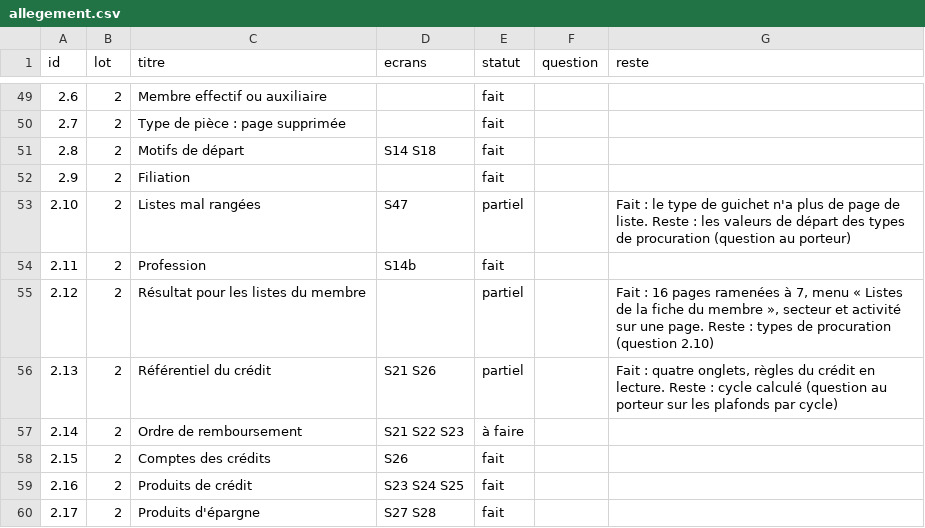
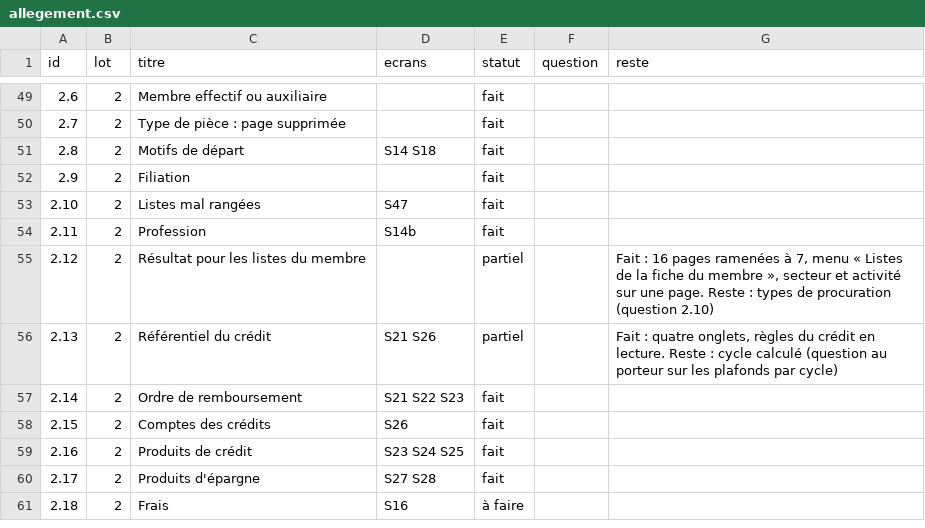
Before and after one commit to manatandu/Microfina-, a CSV file: replica/allegement.csv, drawn as a sheet; only a part is shown, gaps mark what is left out; the shorter side is filled out with more unchanged rows.

```diff
--- a/replica/allegement.csv
+++ b/replica/allegement.csv
@@ -52,3 +52,3 @@ id,lot,titre,ecrans,statut,question,reste
 2.9,2,Filiation,,fait,,
-2.10,2,Listes mal rangées,S47,partiel,,Fait : le type de guichet n'a plus de page de liste. Reste : les valeurs de départ des types de procuration (question au porteur)
+2.10,2,Listes mal rangées,S47,fait,,
 2.11,2,Profession,S14b,fait,,
@@ -56,3 +56,3 @@ id,lot,titre,ecrans,statut,question,reste
 2.13,2,Référentiel du crédit,S21 S26,partiel,,"Fait : quatre onglets, règles du crédit en lecture. Reste : cycle calculé (question au porteur sur les plafonds par cycle)"
-2.14,2,Ordre de remboursement,S21 S22 S23,à faire,,
+2.14,2,Ordre de remboursement,S21 S22 S23,fait,,
 2.15,2,Comptes des crédits,S26,fait,,
```
Also changed, not shown: replica/decisions.csv, 2 other files.
